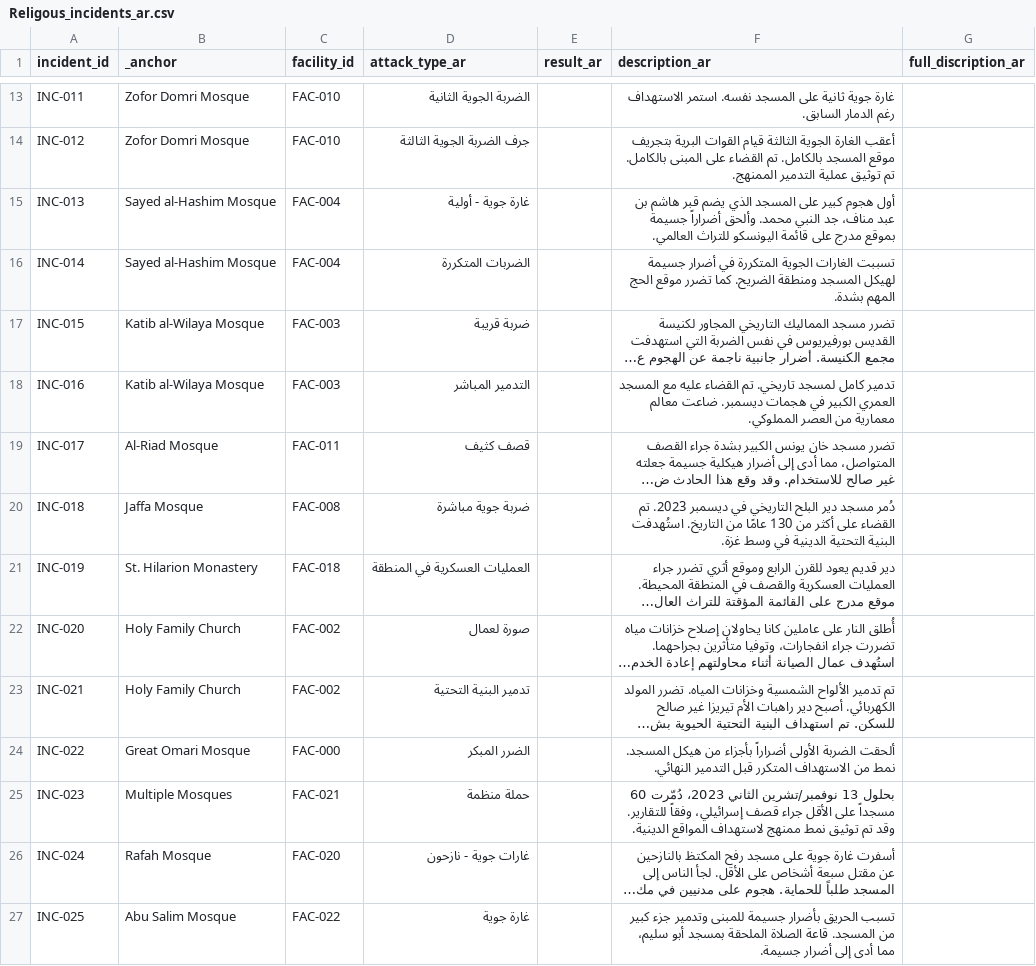
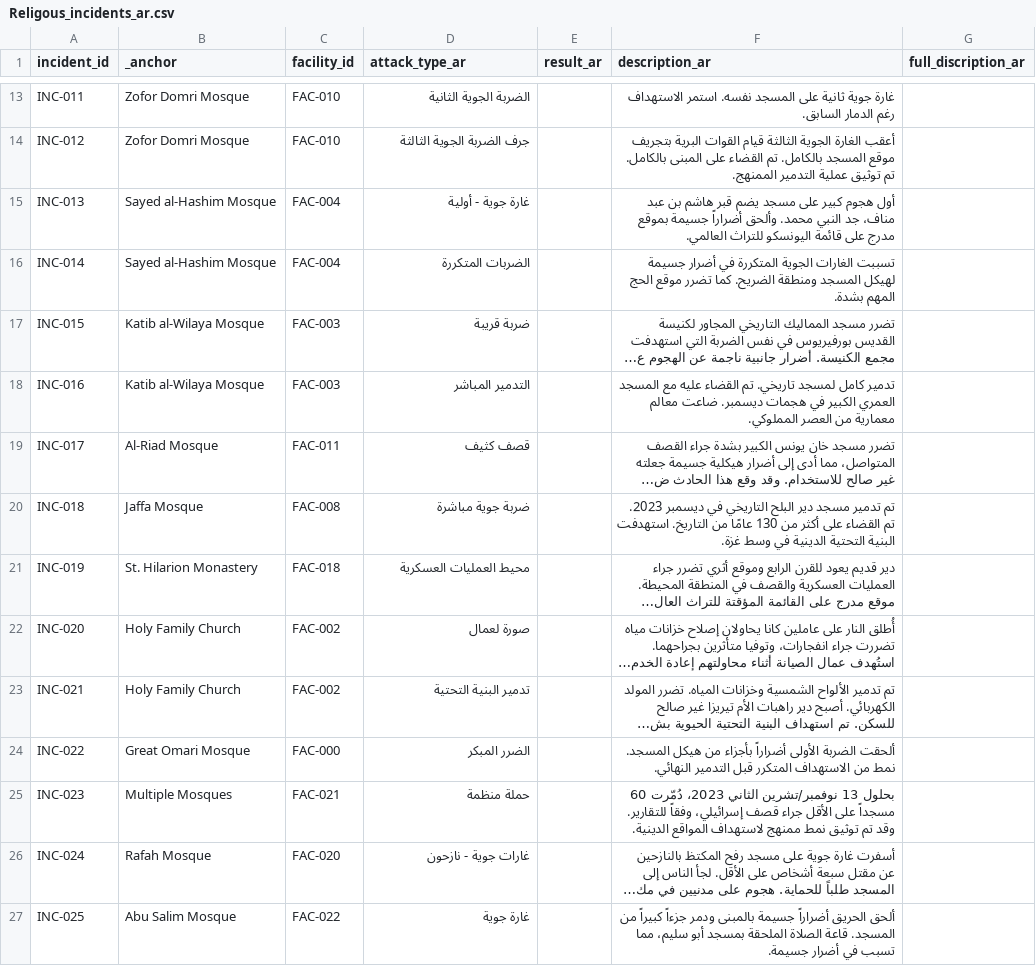
Before and after one commit to PalGenoPedia/PalGenoPedia, a CSV file: Pages/War_Crimes_Stats/stat-religious-attacked/Religous_incidents_ar.csv, drawn as a sheet; only a part is shown, gaps mark what is left out; long unchanged cells end in …; the diff names each change by its address in the sheet, - before the commit and + after, or states it on an @@ line.

Commit message:
auto: update Religous_incidents_ar.csv [2026-09-07T10:22:30.341Z]

```diff
--- a/Pages/War_Crimes_Stats/stat-religious-attacked/Religous_incidents_ar.csv
+++ b/Pages/War_Crimes_Stats/stat-religious-attacked/Religous_incidents_ar.csv
-F15 (description_ar): …كبير على المسجد الذي يضم قبر…
+F15 (description_ar): …كبير على مسجد يضم قبر…
-F20 (description_ar): دُمر مسجد دير البلح التاريخي في ديسمبر 2023. تم القضاء على أكثر من 130 عامًا من التاريخ. استُهدفت البنية التحتية…
+F20 (description_ar): تم تدمير مسجد دير البلح التاريخي في ديسمبر 2023. تم القضاء على أكثر من 130 عامًا من التاريخ. استهدفت البنية التحتية…
-D21 (attack_type_ar): العمليات العسكرية في المنطقة
+D21 (attack_type_ar): محيط العمليات العسكرية
-F27 (description_ar): تسبب الحريق بأضرار جسيمة للمبنى وتدمير جزء كبير من المسجد. قاعة الصلاة الملحقة بمسجد أبو سليم، مما أدى إلى أضرار جسيمة.
+F27 (description_ar): ألحق الحريق أضراراً جسيمة بالمبنى ودمر جزءاً كبيراً من المسجد. قاعة الصلاة الملحقة بمسجد أبو سليم، مما تسبب في أضرار جسيمة.
```
